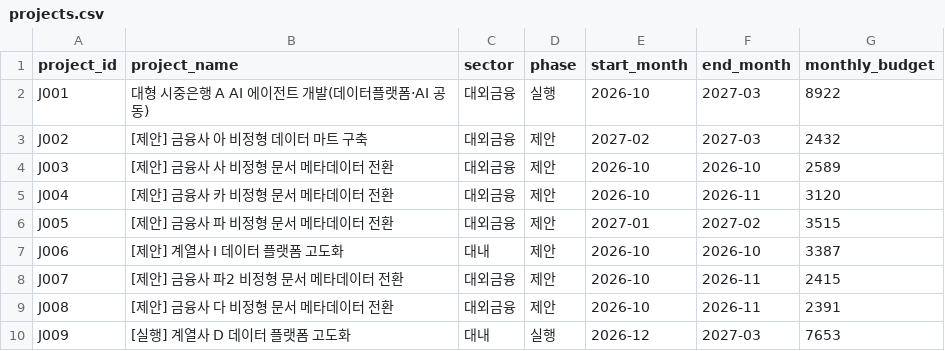
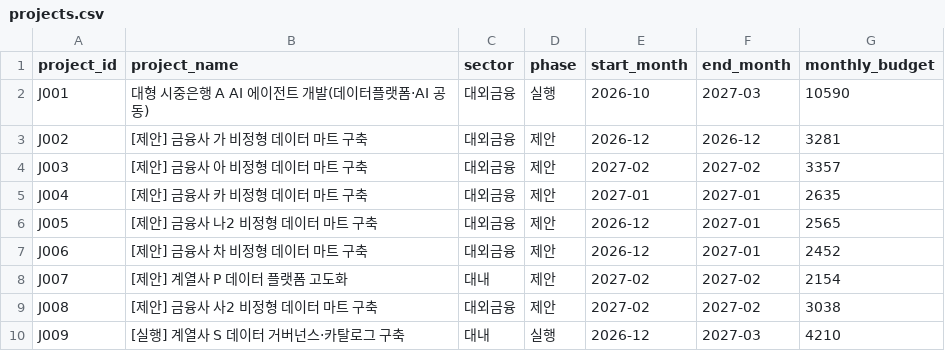
Before and after one commit to SonHeeHeon/teamweaver, a CSV file: demo/org-n100/projects.csv, drawn as a sheet; only a part is shown; the diff covers the shown part only.

```diff
--- a/demo/org-n100/projects.csv
+++ b/demo/org-n100/projects.csv
@@ -1,10 +1,10 @@
 project_id,project_name,sector,phase,start_month,end_month,monthly_budget
-J001,대형 시중은행 A AI 에이전트 개발(데이터플랫폼·AI 공동),대외금융,실행,2026-10,2027-03,8922
-J002,[제안] 금융사 아 비정형 데이터 마트 구축,대외금융,제안,2027-02,2027-03,2432
-J003,[제안] 금융사 사 비정형 문서 메타데이터 전환,대외금융,제안,2026-10,2026-10,2589
-J004,[제안] 금융사 카 비정형 문서 메타데이터 전환,대외금융,제안,2026-10,2026-11,3120
-J005,[제안] 금융사 파 비정형 문서 메타데이터 전환,대외금융,제안,2027-01,2027-02,3515
-J006,[제안] 계열사 I 데이터 플랫폼 고도화,대내,제안,2026-10,2026-10,3387
-J007,[제안] 금융사 파2 비정형 문서 메타데이터 전환,대외금융,제안,2026-10,2026-11,2415
-J008,[제안] 금융사 다 비정형 문서 메타데이터 전환,대외금융,제안,2026-10,2026-11,2391
-J009,[실행] 계열사 D 데이터 플랫폼 고도화,대내,실행,2026-12,2027-03,7653
+J001,대형 시중은행 A AI 에이전트 개발(데이터플랫폼·AI 공동),대외금융,실행,2026-10,2027-03,10590
+J002,[제안] 금융사 가 비정형 데이터 마트 구축,대외금융,제안,2026-12,2026-12,3281
+J003,[제안] 금융사 아 비정형 데이터 마트 구축,대외금융,제안,2027-02,2027-02,3357
+J004,[제안] 금융사 카 비정형 데이터 마트 구축,대외금융,제안,2027-01,2027-01,2635
+J005,[제안] 금융사 나2 비정형 데이터 마트 구축,대외금융,제안,2026-12,2027-01,2565
+J006,[제안] 금융사 차 비정형 데이터 마트 구축,대외금융,제안,2026-12,2027-01,2452
+J007,[제안] 계열사 P 데이터 플랫폼 고도화,대내,제안,2027-02,2027-02,2154
+J008,[제안] 금융사 사2 비정형 데이터 마트 구축,대외금융,제안,2027-02,2027-02,3038
+J009,[실행] 계열사 S 데이터 거버넌스·카탈로그 구축,대내,실행,2026-12,2027-03,4210
```
Also changed, not shown: 43 edited cells elsewhere in this file, demo/org-n100/current_assignments.csv, demo/org-n100/project_grade_requirements.csv, 15 other files.
